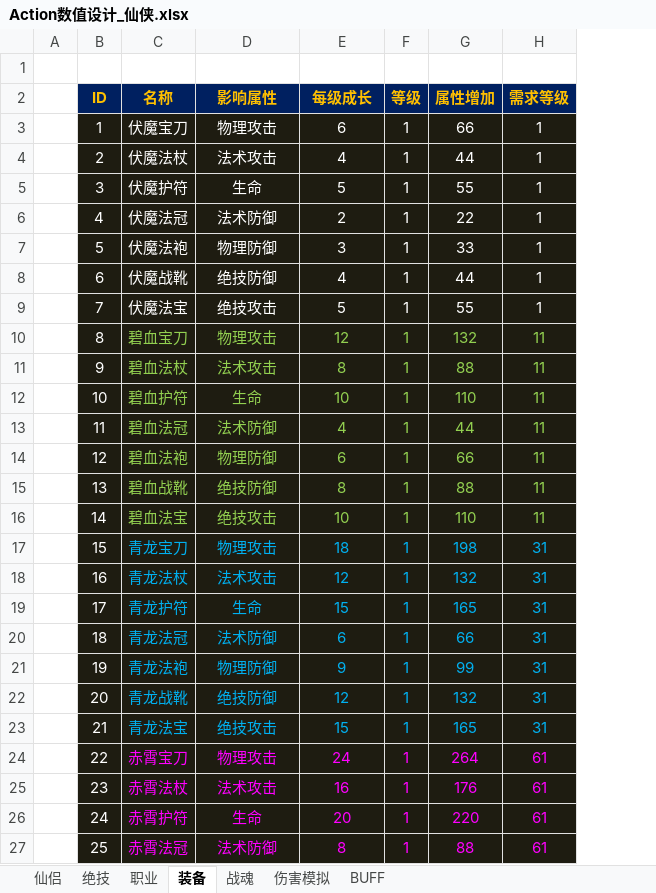
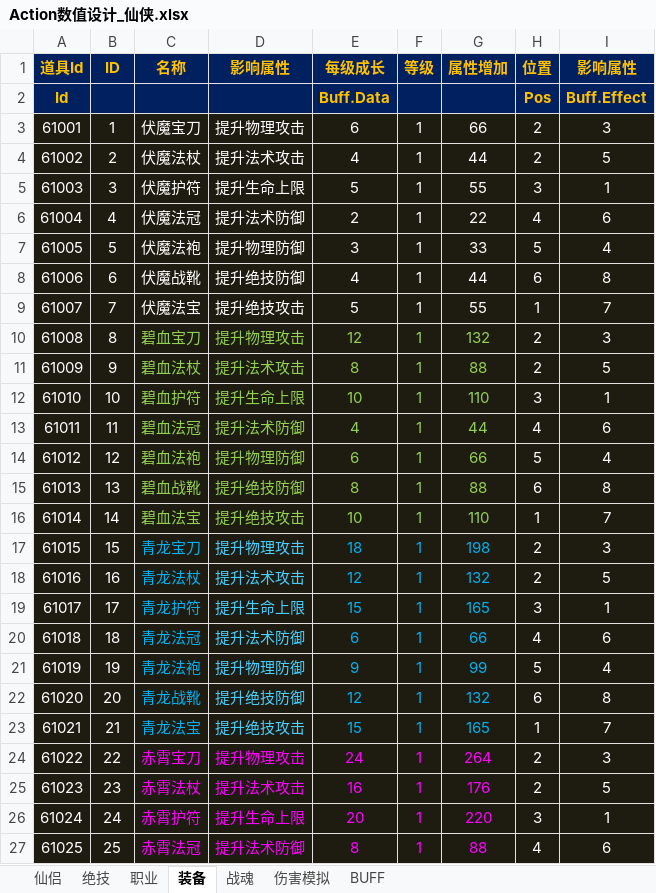
Before and after one commit to iworklee/hyd, an Excel workbook: doc/数值设计/Action数值设计_仙侠.xlsx, sheet 装备, drawn as a sheet; only a part is shown; values as stored, in another font and other column widths than the file's, no borders; removed rows and columns are numbered as before the commit, all else as after; the diff covers the shown part only; the diff names each change by its address in the sheet, - before the commit and + after, or states it on an @@ line.

```diff
--- a/doc/数值设计/Action数值设计_仙侠.xlsx (sheet 装备)
+++ b/doc/数值设计/Action数值设计_仙侠.xlsx (sheet 装备)
-column A, empty
+column A (道具Id), rows 3-27: 61001 | 61002 | 61003 | 61004 | 61005 | 61006 | 61007 | 61008 | 61009 | 61010 | 61011 | 61012 | 61013 | 61014 | 61015 | 61016 | 61017 | 61018 | 61019 | 61020 | 61021 | 61022 | 61023 | 61024 | 61025
-column H (需求等级), rows 3-27: 1 | 1 | 1 | 1 | 1 | 1 | 1 | 11 | 11 | 11 | 11 | 11 | 11 | 11 | 31 | 31 | 31 | 31 | 31 | 31 | 31 | 61 | 61 | 61 | 61
+column H (位置), rows 3-27: 2 | 2 | 3 | 4 | 5 | 6 | 1 | 2 | 2 | 3 | 4 | 5 | 6 | 1 | 2 | 2 | 3 | 4 | 5 | 6 | 1 | 2 | 2 | 3 | 4
+column I (影响属性), rows 3-27: 3 | 5 | 1 | 6 | 4 | 8 | 7 | 3 | 5 | 1 | 6 | 4 | 8 | 7 | 3 | 5 | 1 | 6 | 4 | 8 | 7 | 3 | 5 | 1 | 6
-row 1: (empty)
+row 2: Id |  |  |  | Buff.Data |  |  | Pos | Buff.Effect
-D3 (影响属性): 物理攻击
+D3 (影响属性): 提升物理攻击
-D4 (影响属性): 法术攻击
+D4 (影响属性): 提升法术攻击
-D5 (影响属性): 生命
+D5 (影响属性): 提升生命上限
-D6 (影响属性): 法术防御
+D6 (影响属性): 提升法术防御
-D7 (影响属性): 物理防御
+D7 (影响属性): 提升物理防御
-D8 (影响属性): 绝技防御
+D8 (影响属性): 提升绝技防御
-D9 (影响属性): 绝技攻击
+D9 (影响属性): 提升绝技攻击
-D10 (影响属性): 物理攻击
+D10 (影响属性): 提升物理攻击
-D11 (影响属性): 法术攻击
+D11 (影响属性): 提升法术攻击
-D12 (影响属性): 生命
+D12 (影响属性): 提升生命上限
-D13 (影响属性): 法术防御
+D13 (影响属性): 提升法术防御
-D14 (影响属性): 物理防御
+D14 (影响属性): 提升物理防御
-D15 (影响属性): 绝技防御
+D15 (影响属性): 提升绝技防御
-D16 (影响属性): 绝技攻击
+D16 (影响属性): 提升绝技攻击
-D17 (影响属性): 物理攻击
+D17 (影响属性): 提升物理攻击
-D17:D23 text colour: #00B0F0
+D17:D23 text colour: #47CFFF
-D18 (影响属性): 法术攻击
+D18 (影响属性): 提升法术攻击
-D19 (影响属性): 生命
+D19 (影响属性): 提升生命上限
-D20 (影响属性): 法术防御
+D20 (影响属性): 提升法术防御
-D21 (影响属性): 物理防御
+D21 (影响属性): 提升物理防御
-D22 (影响属性): 绝技防御
+D22 (影响属性): 提升绝技防御
-D23 (影响属性): 绝技攻击
+D23 (影响属性): 提升绝技攻击
-D24 (影响属性): 物理攻击
+D24 (影响属性): 提升物理攻击
-D25 (影响属性): 法术攻击
+D25 (影响属性): 提升法术攻击
-D26 (影响属性): 生命
+D26 (影响属性): 提升生命上限
-D27 (影响属性): 法术防御
+D27 (影响属性): 提升法术防御
```
Also changed, not shown: 15 edited cells elsewhere in this sheet, sheet 仙侣, sheet 伤害模拟, sheet 绝技, formulas that keep their value.
